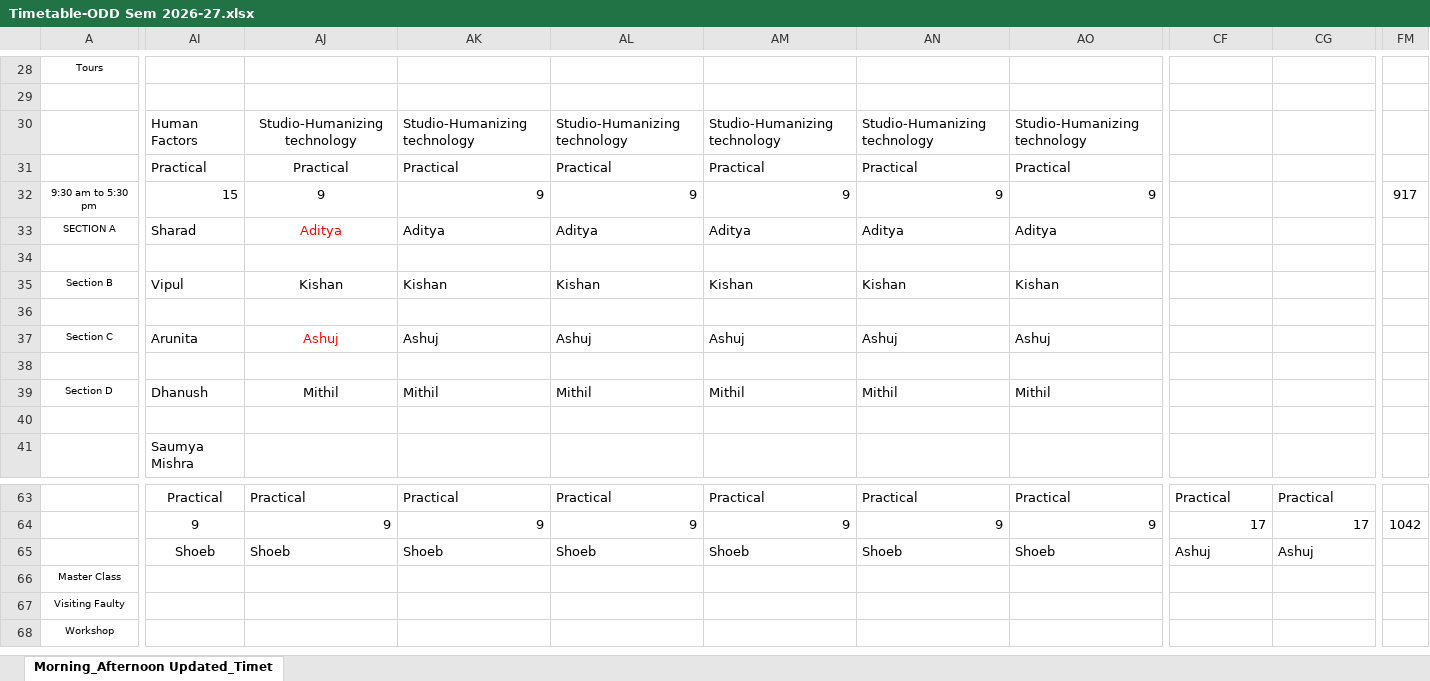
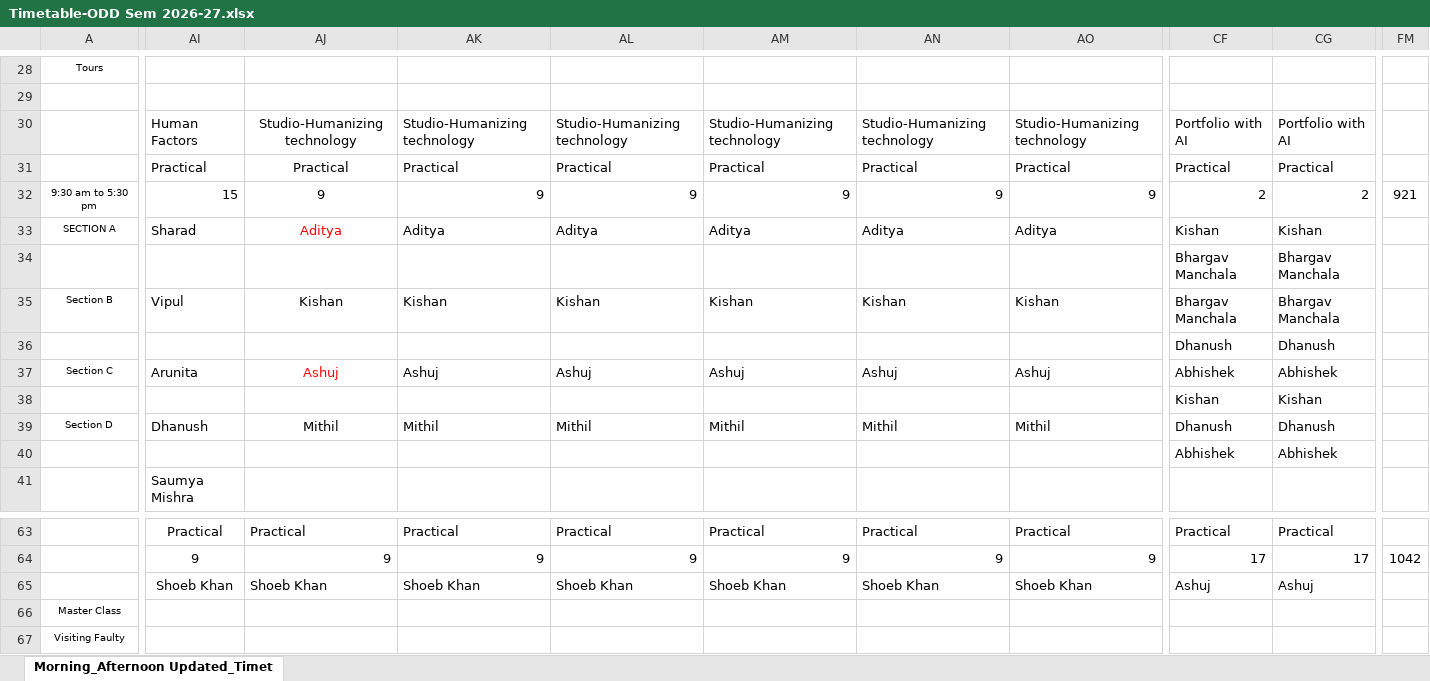
Before and after one commit to shoebbhaikhan/timetablereader, an Excel workbook: Timetable-ODD Sem 2026-27.xlsx, sheet Morning_Afternoon Updated_Timet, drawn as a sheet; only a part is shown, gaps mark what is left out; the shorter side is filled out with more unchanged rows; values as stored, in another font and other column widths than the file's, no borders; the diff covers the shown part only; the diff names each change by its address in the sheet, - before the commit and + after, or states it on an @@ line.

Commit message:
Add files via upload

```diff
--- a/Timetable-ODD Sem 2026-27.xlsx (sheet Morning_Afternoon Updated_Timet)
+++ b/Timetable-ODD Sem 2026-27.xlsx (sheet Morning_Afternoon Updated_Timet)
-CF30: (empty)
+CF30: Portfolio with AI
-CG30: (empty)
+CG30: Portfolio with AI
-CF31: (empty)
+CF31: Practical
-CG31: (empty)
+CG31: Practical
-CF32: (empty)
+CF32: 2
-CG32: (empty)
+CG32: 2
-FM32: 917
+FM32: 921
-CF33: (empty)
+CF33: Kishan
-CG33: (empty)
+CG33: Kishan
-CF34:CF35: (empty)
+CF34:CF35: Bhargav Manchala
-CG34:CG35: (empty)
+CG34:CG35: Bhargav Manchala
-CF36: (empty)
+CF36: Dhanush
-CG36: (empty)
+CG36: Dhanush
-CF37: (empty)
+CF37: Abhishek
-CG37: (empty)
+CG37: Abhishek
-CF38: (empty)
+CF38: Kishan
-CG38: (empty)
+CG38: Kishan
-CF39: (empty)
+CF39: Dhanush
-CG39: (empty)
+CG39: Dhanush
-CF40: (empty)
+CF40: Abhishek
-CG40: (empty)
+CG40: Abhishek
-AI65: Shoeb
+AI65: Shoeb Khan
-AJ65: Shoeb
+AJ65: Shoeb Khan
-AK65: Shoeb
+AK65: Shoeb Khan
-AL65: Shoeb
+AL65: Shoeb Khan
-AM65: Shoeb
+AM65: Shoeb Khan
-AN65: Shoeb
+AN65: Shoeb Khan
-AO65: Shoeb
+AO65: Shoeb Khan
```
Also changed, not shown: 15 edited cells elsewhere in this sheet.
